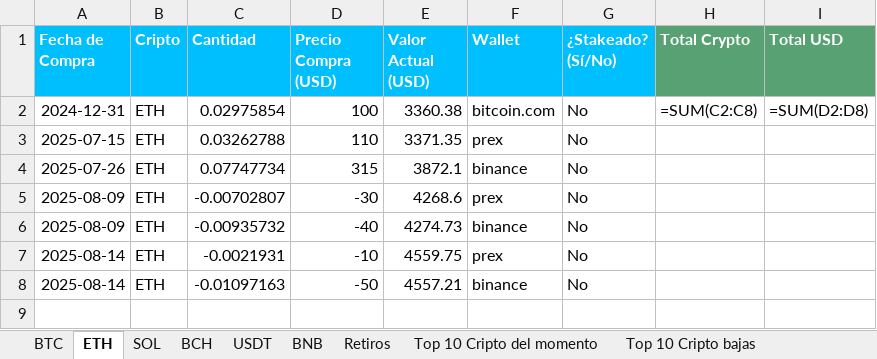
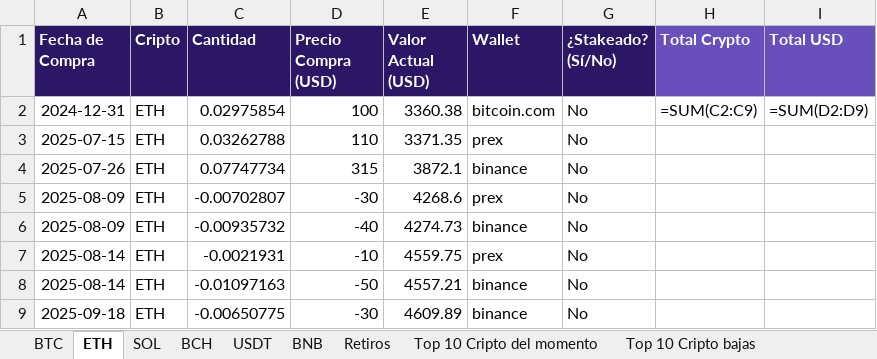
Before and after one commit to blackweaver/investment, an Excel workbook: crypto.xlsx, sheet ETH, drawn as a sheet; values as stored, in another font and other column widths than the file's, no borders; formulas without a stored value are shown as written; the diff names each change by its address in the sheet, - before the commit and + after, or states it on an @@ line.

```diff
--- a/crypto.xlsx (sheet ETH)
+++ b/crypto.xlsx (sheet ETH)
-A1:G1 fill: #00BFFF
+A1:G1 fill: #2C1767
-H1:I1 fill: #57A172
+H1:I1 fill: #694FBC
-H2 (Total Crypto): =SUM(C2:C8)
+H2 (Total Crypto): =SUM(C2:C9)
-I2 (Total USD): =SUM(D2:D8)
+I2 (Total USD): =SUM(D2:D9)
+row 9: 2025-09-18 | ETH | -0.00650775 | -30 | 4609.89 | binance | No
```
Also changed, not shown: sheet Tendencia de mis criptos, sheet Totales, sheet USDT, sheet Binance Spot, sheet Top 10 Cripto del momento, sheet Top 10 Cripto bajas, 5 more sheets, charts or pictures, actions.xlsx.
